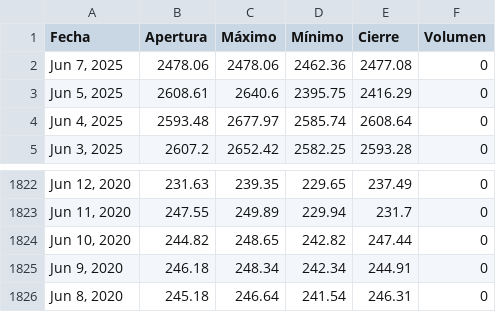
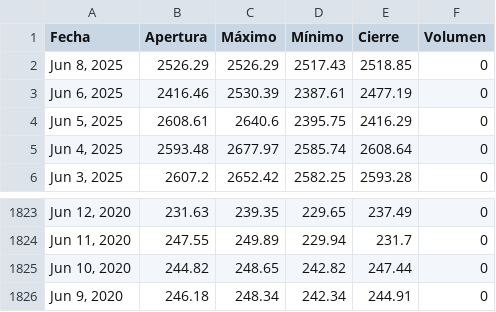
Before and after one commit to jimymora25/Tarea_2_Proyecto_Integrado_V, a CSV file: src/proyecto/static/data/historical.csv, drawn as a sheet; only a part is shown, gaps mark what is left out; removed rows and columns are numbered as before the commit, all else as after; the diff names each change by its address in the sheet, - before the commit and + after, or states it on an @@ line.

```diff
--- a/src/proyecto/static/data/historical.csv
+++ b/src/proyecto/static/data/historical.csv
-row 2: Jun 7, 2025 | 2478.06 | 2478.06 | 2462.36 | 2477.08 | 0
+row 2: Jun 8, 2025 | 2526.29 | 2526.29 | 2517.43 | 2518.85 | 0
+row 3: Jun 6, 2025 | 2416.46 | 2530.39 | 2387.61 | 2477.19 | 0
-row 1826: Jun 8, 2020 | 245.18 | 246.64 | 241.54 | 246.31 | 0
```
Also changed, not shown: 6 other files.
